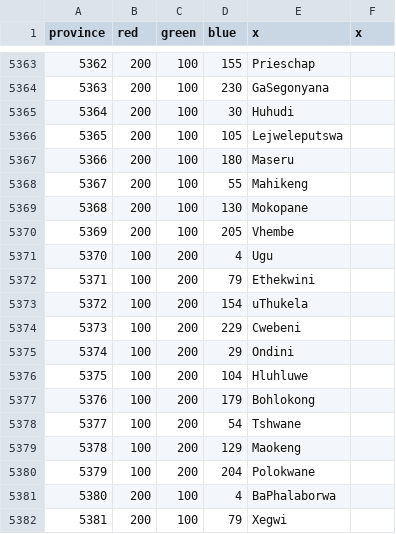
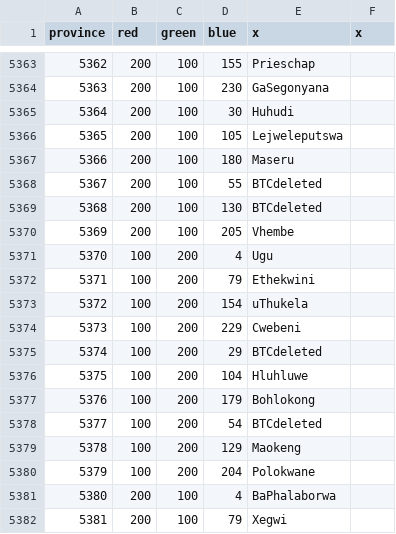
Before and after one commit to AlejandroGiner/Lux-in-Tenebris, a CSV file: map/definition.csv, drawn as a sheet; only a part is shown, gaps mark what is left out.

```diff
--- a/map/definition.csv
+++ b/map/definition.csv
@@ -5367,4 +5367,4 @@ province;red;green;blue;x;x
 5366;200;100;180;Maseru
-5367;200;100;55;Mahikeng
-5368;200;100;130;Mokopane
+5367;200;100;55;BTCdeleted
+5368;200;100;130;BTCdeleted
 5369;200;100;205;Vhembe
@@ -5374,6 +5374,6 @@ province;red;green;blue;x;x
 5373;100;200;229;Cwebeni
-5374;100;200;29;Ondini
+5374;100;200;29;BTCdeleted
 5375;100;200;104;Hluhluwe
 5376;100;200;179;Bohlokong
-5377;100;200;54;Tshwane
+5377;100;200;54;BTCdeleted
 5378;100;200;129;Maokeng
```
Also changed, not shown: 15 other files.
